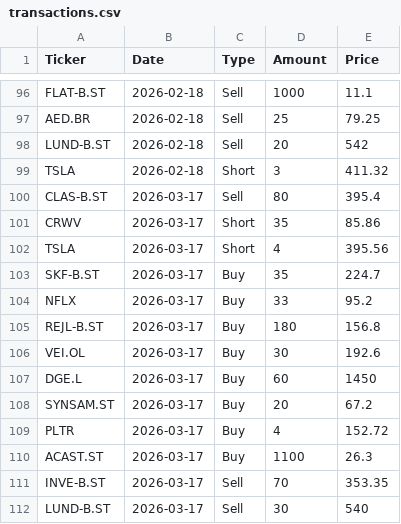
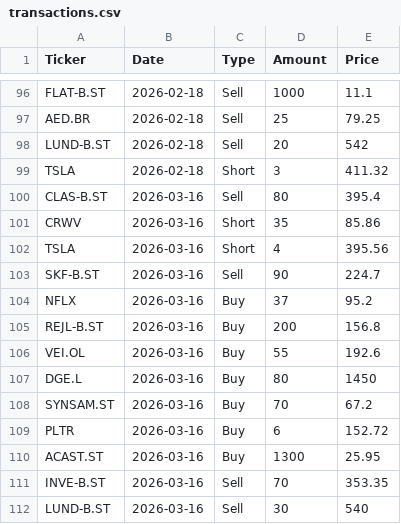
Before and after one commit to arofre/figab, a CSV file: transactions.csv, drawn as a sheet; only a part is shown, gaps mark what is left out.

```diff
--- a/transactions.csv
+++ b/transactions.csv
@@ -99,14 +99,14 @@ LUND-B.ST;2026-02-18;Sell;20;542
 TSLA;2026-02-18;Short;3;411.32
-CLAS-B.ST;2026-03-17;Sell;80;395.4
-CRWV;2026-03-17;Short;35;85.86
-TSLA;2026-03-17;Short;4;395.56
-SKF-B.ST;2026-03-17;Buy;35;224.7
-NFLX;2026-03-17;Buy;33;95.2
-REJL-B.ST;2026-03-17;Buy;180;156.8
-VEI.OL;2026-03-17;Buy;30;192.6
-DGE.L;2026-03-17;Buy;60;1450
-SYNSAM.ST;2026-03-17;Buy;20;67.2
-PLTR;2026-03-17;Buy;4;152.72
-ACAST.ST;2026-03-17;Buy;1100;26.3
-INVE-B.ST;2026-03-17;Sell;70;353.35
-LUND-B.ST;2026-03-17;Sell;30;540
+CLAS-B.ST;2026-03-16;Sell;80;395.4
+CRWV;2026-03-16;Short;35;85.86
+TSLA;2026-03-16;Short;4;395.56
+SKF-B.ST;2026-03-16;Sell;90;224.7
+NFLX;2026-03-16;Buy;37;95.2
+REJL-B.ST;2026-03-16;Buy;200;156.8
+VEI.OL;2026-03-16;Buy;55;192.6
+DGE.L;2026-03-16;Buy;80;1450
+SYNSAM.ST;2026-03-16;Buy;70;67.2
+PLTR;2026-03-16;Buy;6;152.72
+ACAST.ST;2026-03-16;Buy;1300;25.95
+INVE-B.ST;2026-03-16;Sell;70;353.35
+LUND-B.ST;2026-03-16;Sell;30;540
```
Also changed, not shown: 3 other files.
